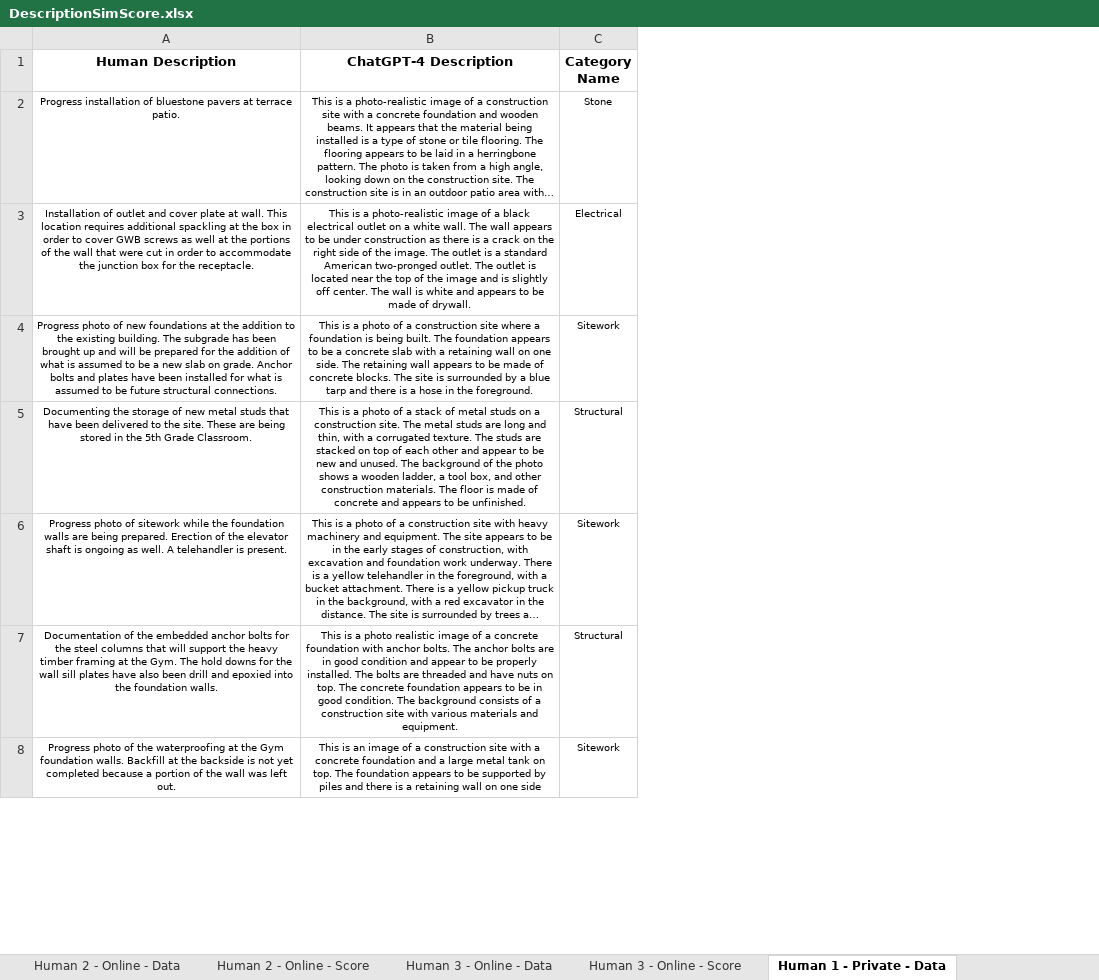
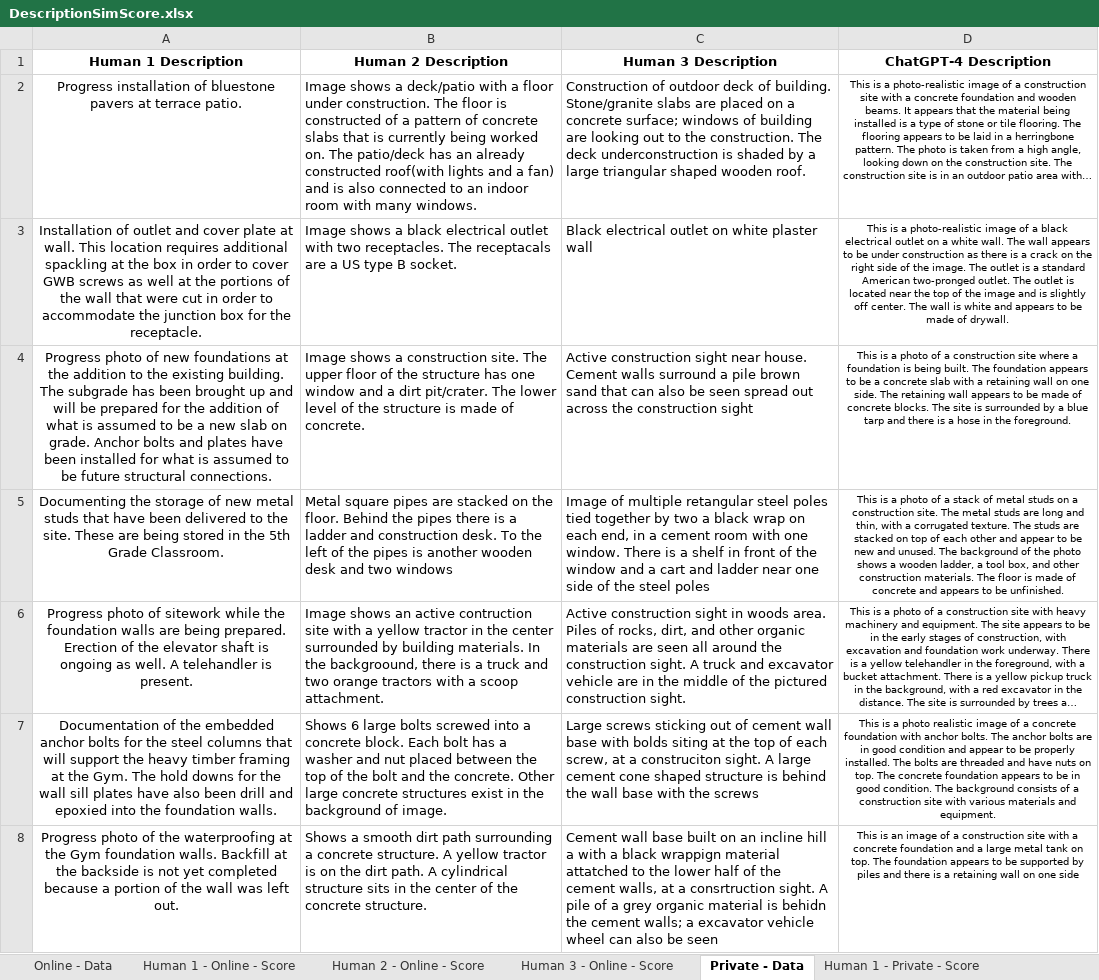
Before and after one commit to PedramBazrafshan/Sentence_Similarity_Analysis, an Excel workbook: DescriptionSimScore.xlsx, sheet Private - Data, drawn as a sheet; only a part is shown; long unchanged cells end in …; values as stored, in another font and other column widths than the file's, no borders; removed rows and columns are numbered as before the commit, all else as after; the diff covers the shown part only; the diff names each change by its address in the sheet, - before the commit and + after, or states it on an @@ line.

```diff
--- a/DescriptionSimScore.xlsx (sheet Private - Data)
+++ b/DescriptionSimScore.xlsx (sheet Private - Data)
-sheet tab: Human 1 - Private - Data
+sheet tab: Private - Data
-sheet tab: Human 2 - Online - Data
-sheet tab: Human 3 - Online - Data
+column B (Human 2 Description), rows 2-8: Image shows a deck/patio with a floor under construction. The floor is constructed of a pattern of concrete slabs that is currently being worked on. The patio/deck has an already constructed roof(with lights and a fan) and is also connected to an indoor room with many windows. | Image shows a black electrical outlet with two receptacles. The receptacals are a US type B socket. | Image shows a construction site. The upper floor of the structure has one window and a dirt pit/crater. The lower level of the structure is made of concrete. | Metal square pipes are stacked on the floor. Behind the pipes there is a ladder and construction desk. To the left of the pipes is another wooden desk and two windows | Image shows an active contruction site with a yellow tractor in the center surrounded by building materials. In the backgroound, there is a truck and two orange tractors with a scoop attachment. | Shows 6 large bolts screwed into a concrete block. Each bolt has a washer and nut placed between the top of the bolt and the concrete. Other large concrete structures exist in the background of image. | Shows a smooth dirt path surrounding a concrete structure. A yellow tractor is on the dirt path. A cylindrical structure sits in the center of the concrete structure.
+column C (Human 3 Description), rows 2-8: Construction of outdoor deck of building. Stone/granite slabs are placed on a concrete surface; windows of building are looking out to the construction. The deck underconstruction is shaded by a large triangular shaped wooden roof. | Black electrical outlet on white plaster wall | Active construction sight near house. Cement walls surround a pile brown sand that can also be seen spread out across the construction sight | Image of multiple retangular steel poles tied together by two a black wrap on each end, in a cement room with one window. There is a shelf in front of the window and a cart and ladder near one side of the steel poles | Active construction sight in woods area. Piles of rocks, dirt, and other organic materials are seen all around the construction sight. A truck and excavator vehicle are in the middle of the pictured construction sight. | Large screws sticking out of cement wall base with bolds siting at the top of each screw, at a construciton sight. A large cement cone shaped structure is behind the wall base with the screws | Cement wall base built on an incline hill a with a black wrappign material attatched to the lower half of the cement walls, at a consrtruction sight. A pile of a grey organic material is behidn the cement walls; a excavator vehicle wheel can also be seen
-column C (Category Name), rows 2-8: Stone | Electrical | Sitework | Structural | Sitework | Structural | Sitework
-A1: Human Description
+A1: Human 1 Description
@@ A2:A8 text size: larger @@
```
Also changed, not shown: 48 added rows and cell formats elsewhere in this sheet, sheet Human 1 - Private - Score, sheet Human 2 - Private - Score, sheet Human 3 - Private - Score, sheet Human 1 - Online - Score, sheet Human 2 - Online - Score, sheet Human 3 - Online - Score, 1 more sheet, other sheet tabs, formulas that keep their value.
